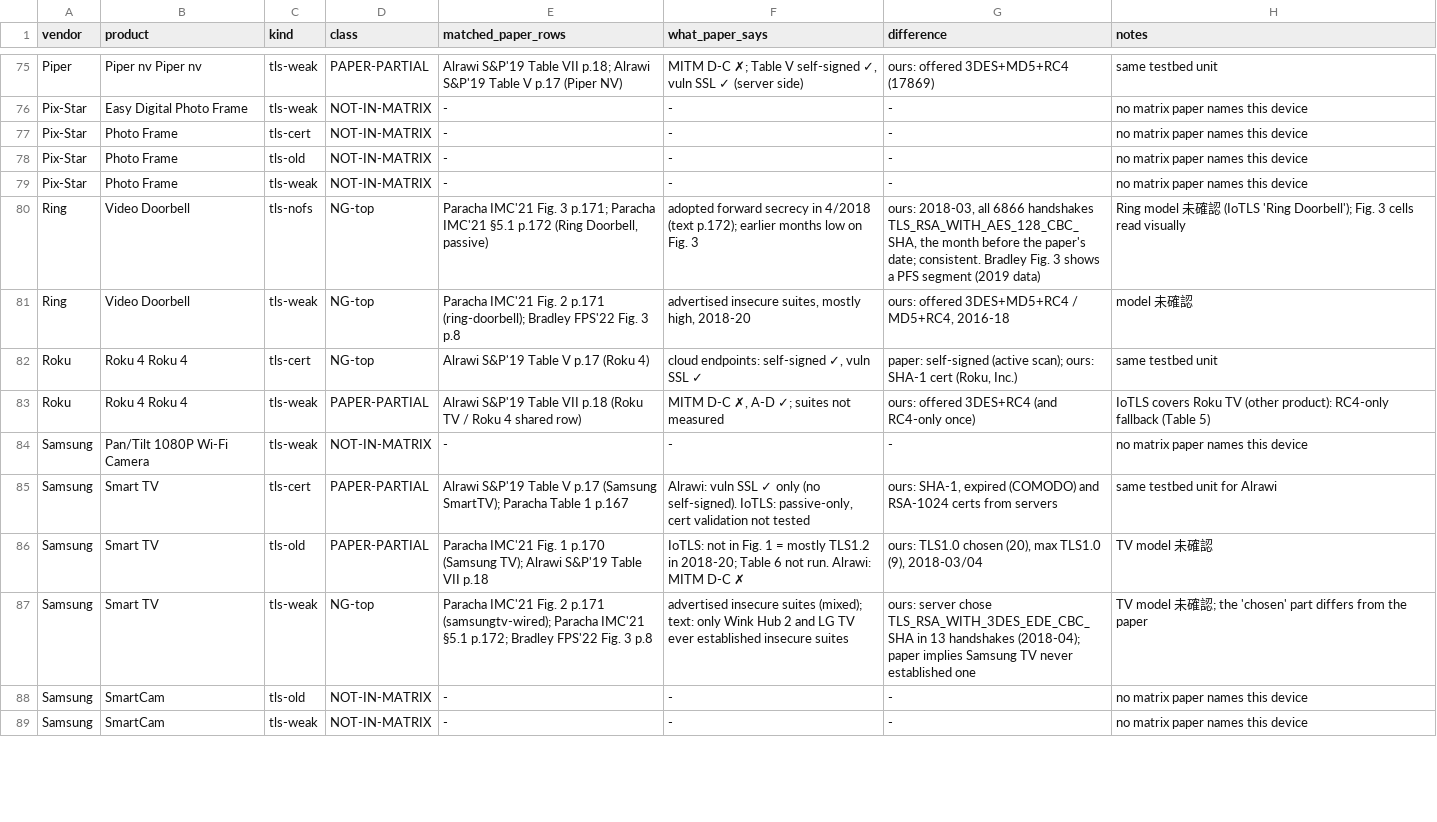
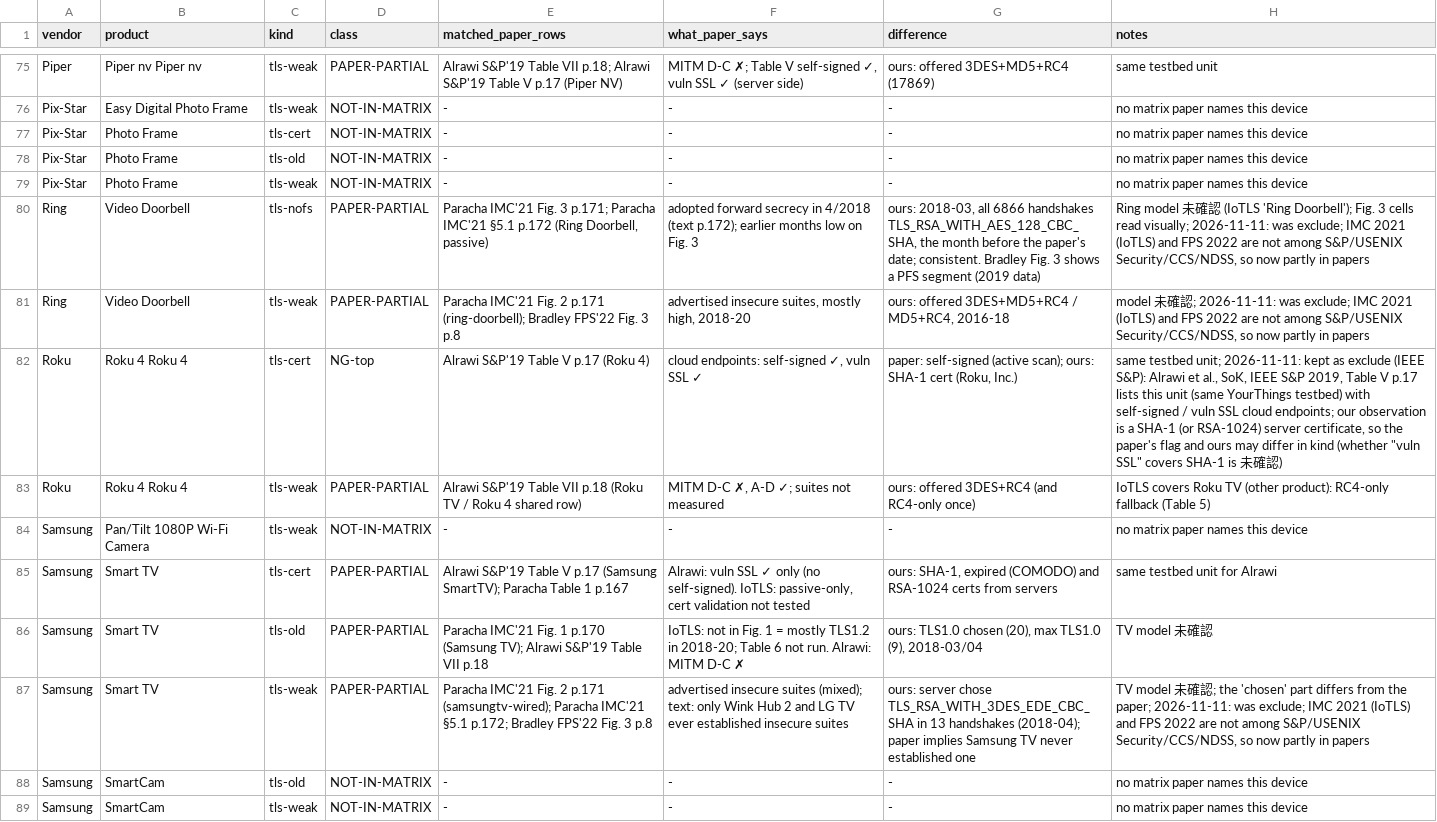
Before and after one commit to SaeYoshizaki/Quarant, a TSV file: docs/claims/sweep/prior-tls.tsv, drawn as a sheet; only a part is shown, gaps mark what is left out; the diff covers the shown part only.

Commit message:
Claims sweep: prior work re-sorted so only S&P, USENIX Security, CCS and NDSS exclude; IMC/FPS-based exclusions (13 TLS, Insteon Hub Pro) moved to partly in papers; reasons listed for the 7 kept

```diff
--- a/docs/claims/sweep/prior-tls.tsv
+++ b/docs/claims/sweep/prior-tls.tsv
@@ -79,5 +79,5 @@ Pix-Star	Photo Frame	tls-old	NOT-IN-MATRIX	-	-	-	no matrix paper names this devi
 Pix-Star	Photo Frame	tls-weak	NOT-IN-MATRIX	-	-	-	no matrix paper names this device
-Ring	Video Doorbell	tls-nofs	NG-top	Paracha IMC'21 Fig. 3 p.171; Paracha IMC'21 §5.1 p.172 (Ring Doorbell, passive)	adopted forward secrecy in 4/2018 (text p.172); earlier months low on Fig. 3	ours: 2018-03, all 6866 handshakes TLS_RSA_WITH_AES_128_CBC_SHA, the month before the paper's date; consistent. Bradley Fig. 3 shows a PFS segment (2019 data)	Ring model 未確認 (IoTLS 'Ring Doorbell'); Fig. 3 cells read visually
-Ring	Video Doorbell	tls-weak	NG-top	Paracha IMC'21 Fig. 2 p.171 (ring-doorbell); Bradley FPS'22 Fig. 3 p.8	advertised insecure suites, mostly high, 2018-20	ours: offered 3DES+MD5+RC4 / MD5+RC4, 2016-18	model 未確認
-Roku	Roku 4 Roku 4	tls-cert	NG-top	Alrawi S&P'19 Table V p.17 (Roku 4)	cloud endpoints: self-signed ✓, vuln SSL ✓	paper: self-signed (active scan); ours: SHA-1 cert (Roku, Inc.)	same testbed unit
+Ring	Video Doorbell	tls-nofs	PAPER-PARTIAL	Paracha IMC'21 Fig. 3 p.171; Paracha IMC'21 §5.1 p.172 (Ring Doorbell, passive)	adopted forward secrecy in 4/2018 (text p.172); earlier months low on Fig. 3	ours: 2018-03, all 6866 handshakes TLS_RSA_WITH_AES_128_CBC_SHA, the month before the paper's date; consistent. Bradley Fig. 3 shows a PFS segment (2019 data)	Ring model 未確認 (IoTLS 'Ring Doorbell'); Fig. 3 cells read visually; 2026-11-11: was exclude; IMC 2021 (IoTLS) and FPS 2022 are not among S&P/USENIX Security/CCS/NDSS, so now partly in papers
+Ring	Video Doorbell	tls-weak	PAPER-PARTIAL	Paracha IMC'21 Fig. 2 p.171 (ring-doorbell); Bradley FPS'22 Fig. 3 p.8	advertised insecure suites, mostly high, 2018-20	ours: offered 3DES+MD5+RC4 / MD5+RC4, 2016-18	model 未確認; 2026-11-11: was exclude; IMC 2021 (IoTLS) and FPS 2022 are not among S&P/USENIX Security/CCS/NDSS, so now partly in papers
+Roku	Roku 4 Roku 4	tls-cert	NG-top	Alrawi S&P'19 Table V p.17 (Roku 4)	cloud endpoints: self-signed ✓, vuln SSL ✓	paper: self-signed (active scan); ours: SHA-1 cert (Roku, Inc.)	same testbed unit; 2026-11-11: kept as exclude (IEEE S&P): Alrawi et al., SoK, IEEE S&P 2019, Table V p.17 lists this unit (same YourThings testbed) with self-signed / vuln SSL cloud endpoints; our observation is a SHA-1 (or RSA-1024) server certificate, so the paper's flag and ours may differ in kind (whether "vuln SSL" covers SHA-1 is 未確認)
 Roku	Roku 4 Roku 4	tls-weak	PAPER-PARTIAL	Alrawi S&P'19 Table VII p.18 (Roku TV / Roku 4 shared row)	MITM D-C ✗, A-D ✓; suites not measured	ours: offered 3DES+RC4 (and RC4-only once)	IoTLS covers Roku TV (other product): RC4-only fallback (Table 5)
@@ -86,3 +86,3 @@ Samsung	Smart TV	tls-cert	PAPER-PARTIAL	Alrawi S&P'19 Table V p.17 (Samsung Smar
 Samsung	Smart TV	tls-old	PAPER-PARTIAL	Paracha IMC'21 Fig. 1 p.170 (Samsung TV); Alrawi S&P'19 Table VII p.18	IoTLS: not in Fig. 1 = mostly TLS1.2 in 2018-20; Table 6 not run. Alrawi: MITM D-C ✗	ours: TLS1.0 chosen (20), max TLS1.0 (9), 2018-03/04	TV model 未確認
-Samsung	Smart TV	tls-weak	NG-top	Paracha IMC'21 Fig. 2 p.171 (samsungtv-wired); Paracha IMC'21 §5.1 p.172; Bradley FPS'22 Fig. 3 p.8	advertised insecure suites (mixed); text: only Wink Hub 2 and LG TV ever established insecure suites	ours: server chose TLS_RSA_WITH_3DES_EDE_CBC_SHA in 13 handshakes (2018-04); paper implies Samsung TV never established one	TV model 未確認; the 'chosen' part differs from the paper
+Samsung	Smart TV	tls-weak	PAPER-PARTIAL	Paracha IMC'21 Fig. 2 p.171 (samsungtv-wired); Paracha IMC'21 §5.1 p.172; Bradley FPS'22 Fig. 3 p.8	advertised insecure suites (mixed); text: only Wink Hub 2 and LG TV ever established insecure suites	ours: server chose TLS_RSA_WITH_3DES_EDE_CBC_SHA in 13 handshakes (2018-04); paper implies Samsung TV never established one	TV model 未確認; the 'chosen' part differs from the paper; 2026-11-11: was exclude; IMC 2021 (IoTLS) and FPS 2022 are not among S&P/USENIX Security/CCS/NDSS, so now partly in papers
 Samsung	SmartCam	tls-old	NOT-IN-MATRIX	-	-	-	no matrix paper names this device
```
Also changed, not shown: 26 edited cells elsewhere in this file, docs/claims/sweep/prior-ids.tsv, 1 other file.
